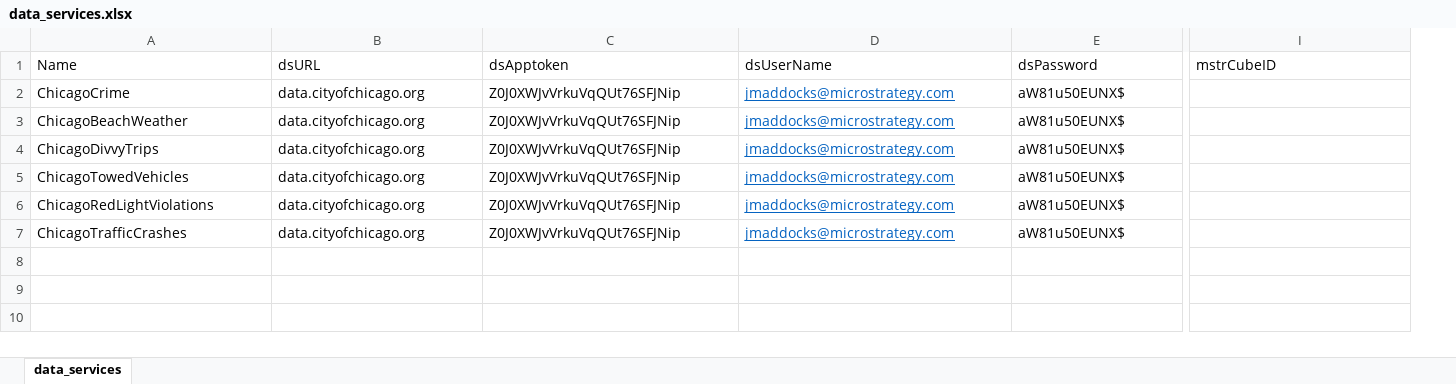
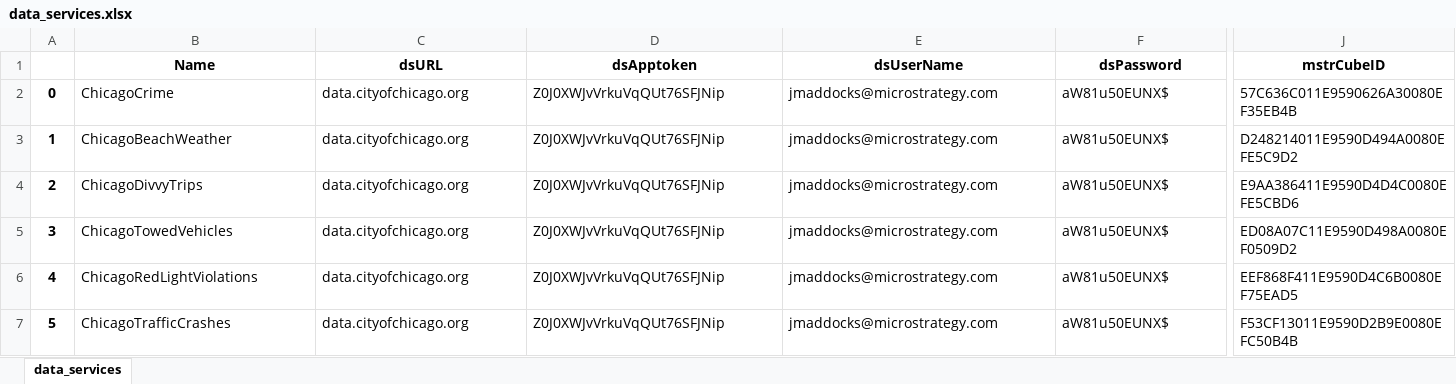
Before and after one commit to jmaddocks-microstrategy/dataservices, an Excel workbook: dataservices/data_services.xlsx, sheet data_services, drawn as a sheet; only a part is shown, gaps mark what is left out; values as stored, in another font and other column widths than the file's, no borders; addresses are those after the commit; the diff covers the shown part only; the diff names each change by its address in the sheet, - before the commit and + after, or states it on an @@ line.

```diff
--- a/dataservices/data_services.xlsx (sheet data_services)
+++ b/dataservices/data_services.xlsx (sheet data_services)
+column A, rows 2-7: 0 | 1 | 2 | 3 | 4 | 5
@@ B1:J1 bold: off → on, alignment: left → center @@
@@ E2:E7 underline: on → off, text colour: #0563C1 → black @@
-J2 (mstrCubeID): (empty)
+J2 (mstrCubeID): 57C636C011E9590626A30080EF35EB4B
-J3 (mstrCubeID): (empty)
+J3 (mstrCubeID): D248214011E9590D494A0080EFE5C9D2
-J4 (mstrCubeID): (empty)
+J4 (mstrCubeID): E9AA386411E9590D4D4C0080EFE5CBD6
-J5 (mstrCubeID): (empty)
+J5 (mstrCubeID): ED08A07C11E9590D498A0080EF0509D2
-J6 (mstrCubeID): (empty)
+J6 (mstrCubeID): EEF868F411E9590D4C6B0080EF75EAD5
-J7 (mstrCubeID): (empty)
+J7 (mstrCubeID): F53CF13011E9590D2B9E0080EFC50B4B
```
Also changed, not shown: cell formats elsewhere in this sheet, 5 other files.
